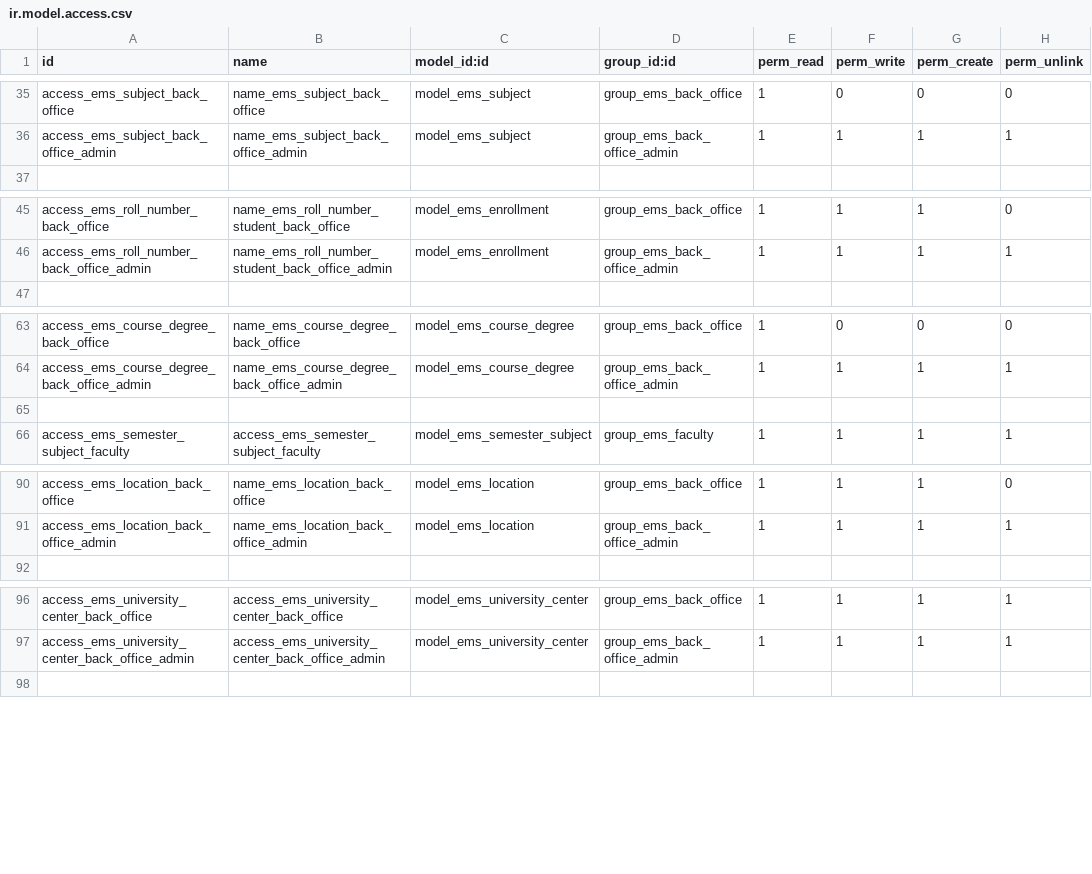
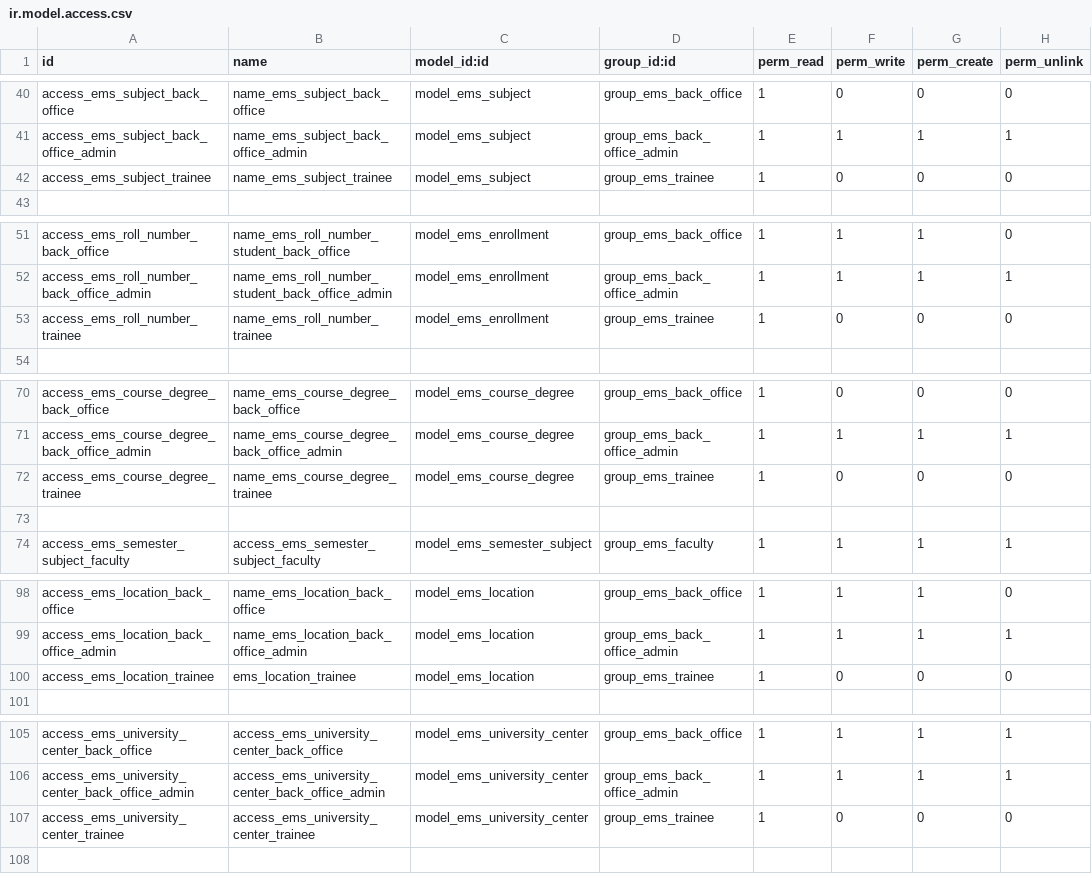
Before and after one commit to primecv/openeducat_erp, a CSV file: emsprime_core/security/ir.model.access.csv, drawn as a sheet; only a part is shown, gaps mark what is left out; the diff covers the shown part only; the diff names each change by its address in the sheet, - before the commit and + after, or states it on an @@ line.

Commit message:
Changes to add access to trainees

```diff
--- a/emsprime_core/security/ir.model.access.csv
+++ b/emsprime_core/security/ir.model.access.csv
+row 42: access_ems_subject_trainee | name_ems_subject_trainee | model_ems_subject | group_ems_trainee | 1 | 0 | 0 | 0
+row 53: access_ems_roll_number_trainee | name_ems_roll_number_trainee | model_ems_enrollment | group_ems_trainee | 1 | 0 | 0 | 0
+row 72: access_ems_course_degree_trainee | name_ems_course_degree_trainee | model_ems_course_degree | group_ems_trainee | 1 | 0 | 0 | 0
+row 100: access_ems_location_trainee | ems_location_trainee | model_ems_location | group_ems_trainee | 1 | 0 | 0 | 0
+row 107: access_ems_university_center_trainee | access_ems_university_center_trainee | model_ems_university_center | group_ems_trainee | 1 | 0 | 0 | 0
```
Also changed, not shown: 6 added rows elsewhere in this file, 4 other files.
